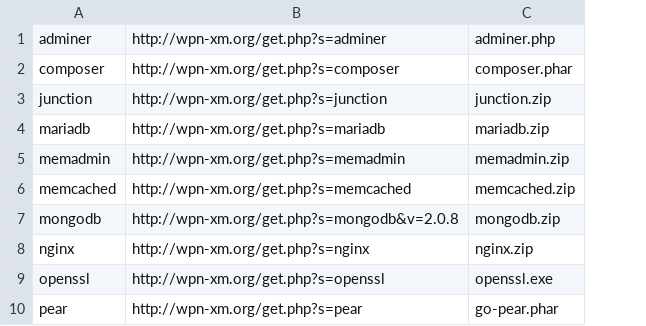
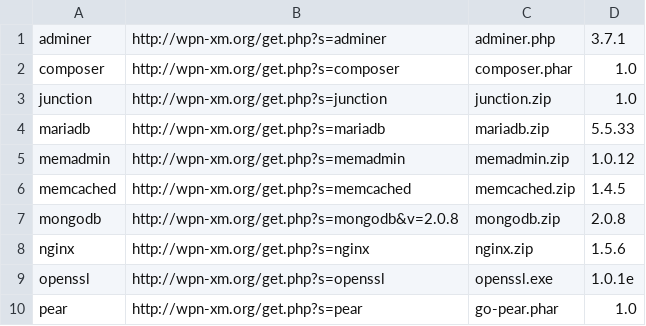
Before and after one commit to WPN-XM/updater, a CSV file: wpnxm-software-registry.csv, drawn as a sheet; only a part is shown; the diff names each change by its address in the sheet, - before the commit and + after, or states it on an @@ line.

```diff
--- a/wpnxm-software-registry.csv
+++ b/wpnxm-software-registry.csv
+column D, rows 1-10: 3.7.1 | 1.0 | 1.0 | 5.5.33 | 1.0.12 | 1.4.5 | 2.0.8 | 1.5.6 | 1.0.1e | 1.0
```
Also changed, not shown: 1 other file.
